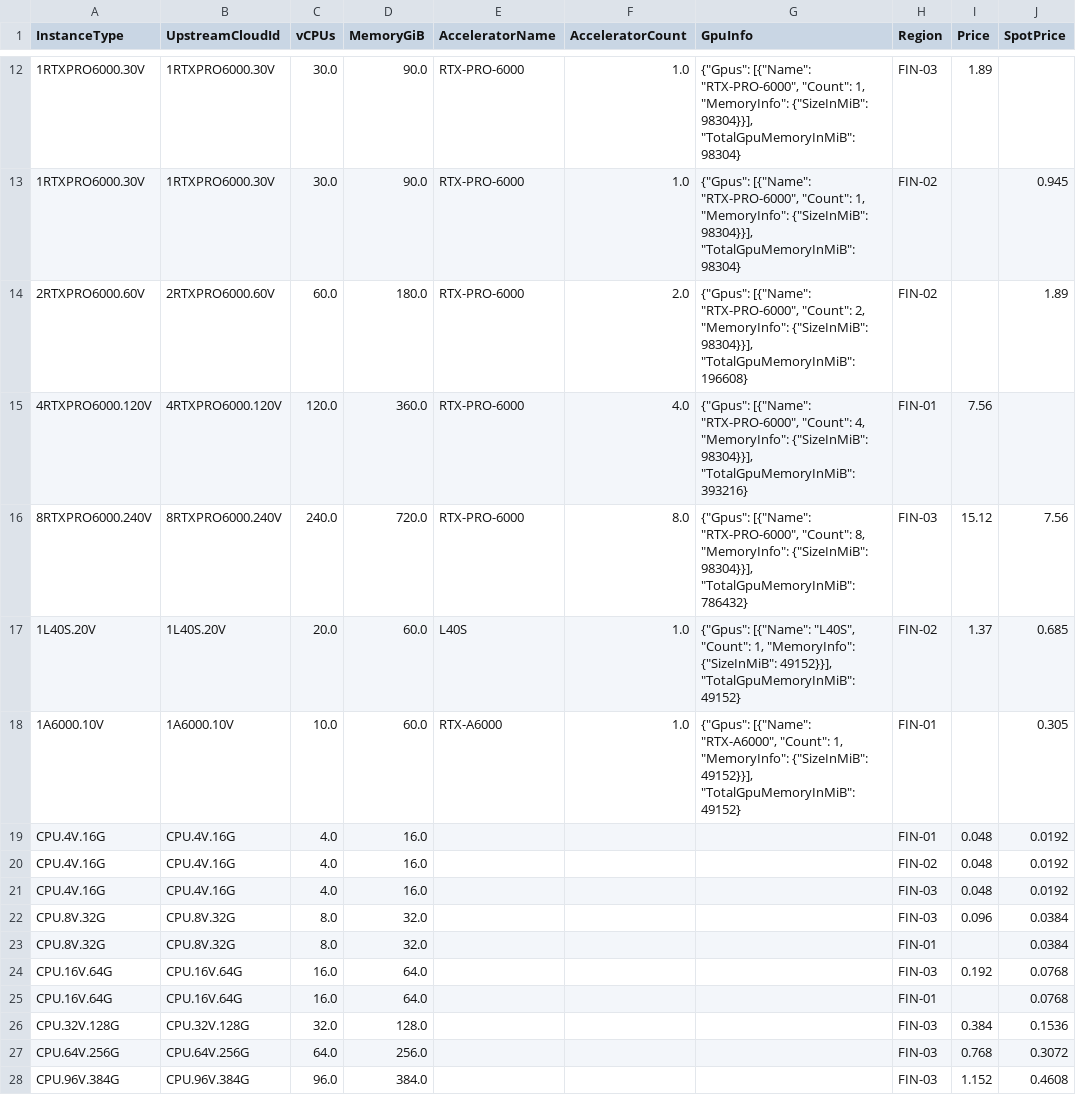
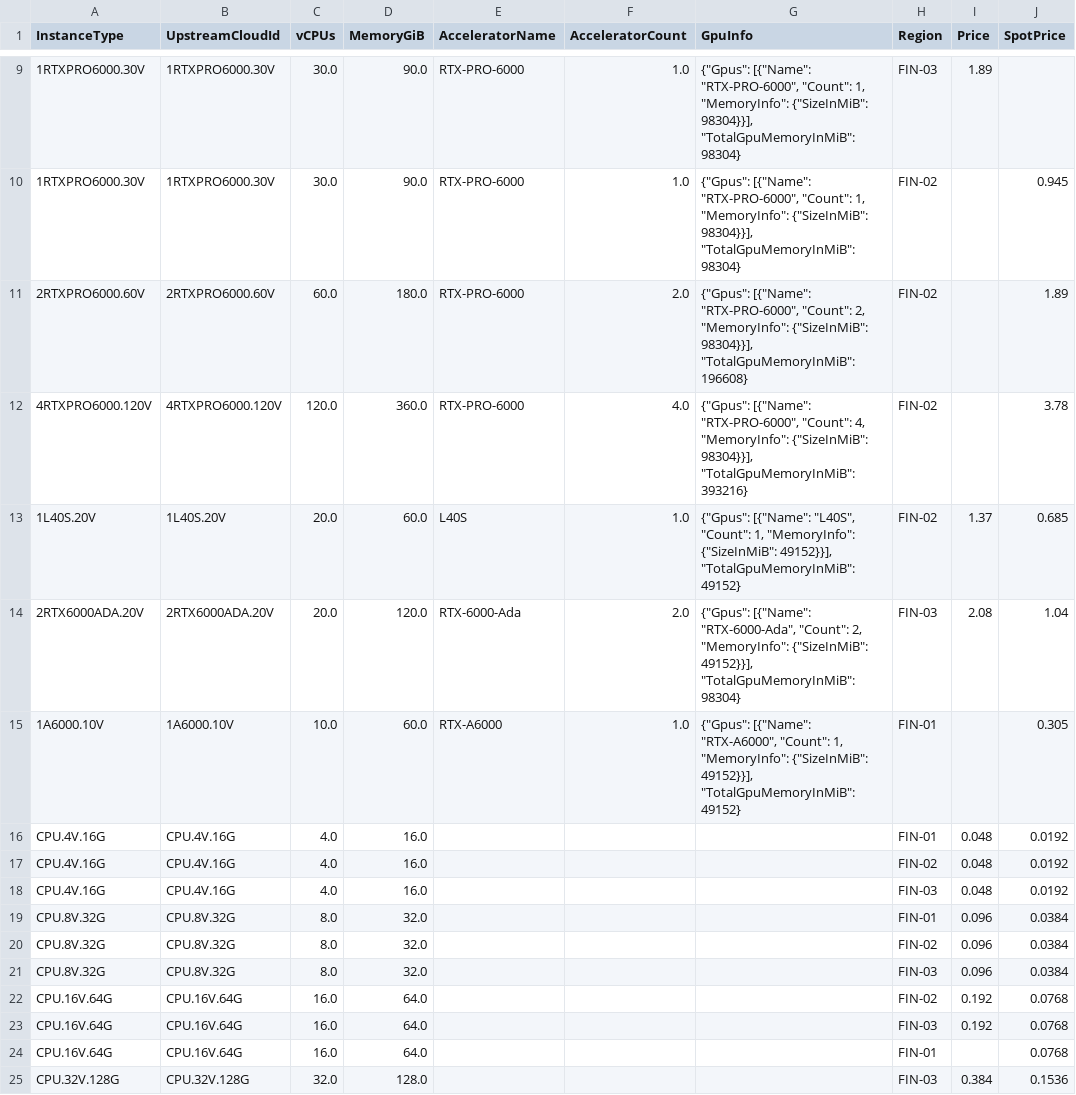
Before and after one commit to skypilot-org/skypilot-catalog, a CSV file: catalogs/v8/verda/vms.csv, drawn as a sheet; only a part is shown, gaps mark what is left out; the shorter side is filled out with more unchanged rows; the diff covers the shown part only.

```diff
--- a/catalogs/v8/verda/vms.csv
+++ b/catalogs/v8/verda/vms.csv
@@ -14,5 +11,5 @@ InstanceType,UpstreamCloudId,vCPUs,MemoryGiB,AcceleratorName,AcceleratorCount,Gp
 2RTXPRO6000.60V,2RTXPRO6000.60V,60.0,180.0,RTX-PRO-6000,2.0,"{""Gpus"": [{""Name"": ""RTX-PRO-6000"", ""Count"": 2, ""MemoryInfo"": {""SizeInMiB"": 98304}}], ""TotalGpuMemoryInMiB"": 196608}",FIN-02,,1.89
-4RTXPRO6000.120V,4RTXPRO6000.120V,120.0,360.0,RTX-PRO-6000,4.0,"{""Gpus"": [{""Name"": ""RTX-PRO-6000"", ""Count"": 4, ""MemoryInfo"": {""SizeInMiB"": 98304}}], ""TotalGpuMemoryInMiB"": 393216}",FIN-01,7.56,
-8RTXPRO6000.240V,8RTXPRO6000.240V,240.0,720.0,RTX-PRO-6000,8.0,"{""Gpus"": [{""Name"": ""RTX-PRO-6000"", ""Count"": 8, ""MemoryInfo"": {""SizeInMiB"": 98304}}], ""TotalGpuMemoryInMiB"": 786432}",FIN-03,15.12,7.56
+4RTXPRO6000.120V,4RTXPRO6000.120V,120.0,360.0,RTX-PRO-6000,4.0,"{""Gpus"": [{""Name"": ""RTX-PRO-6000"", ""Count"": 4, ""MemoryInfo"": {""SizeInMiB"": 98304}}], ""TotalGpuMemoryInMiB"": 393216}",FIN-02,,3.78
 1L40S.20V,1L40S.20V,20.0,60.0,L40S,1.0,"{""Gpus"": [{""Name"": ""L40S"", ""Count"": 1, ""MemoryInfo"": {""SizeInMiB"": 49152}}], ""TotalGpuMemoryInMiB"": 49152}",FIN-02,1.37,0.685
+2RTX6000ADA.20V,2RTX6000ADA.20V,20.0,120.0,RTX-6000-Ada,2.0,"{""Gpus"": [{""Name"": ""RTX-6000-Ada"", ""Count"": 2, ""MemoryInfo"": {""SizeInMiB"": 49152}}], ""TotalGpuMemoryInMiB"": 98304}",FIN-03,2.08,1.04
 1A6000.10V,1A6000.10V,10.0,60.0,RTX-A6000,1.0,"{""Gpus"": [{""Name"": ""RTX-A6000"", ""Count"": 1, ""MemoryInfo"": {""SizeInMiB"": 49152}}], ""TotalGpuMemoryInMiB"": 49152}",FIN-01,,0.305
@@ -21,4 +18,6 @@ CPU.4V.16G,CPU.4V.16G,4.0,16.0,,,,FIN-02,0.048,0.0192
 CPU.4V.16G,CPU.4V.16G,4.0,16.0,,,,FIN-03,0.048,0.0192
+CPU.8V.32G,CPU.8V.32G,8.0,32.0,,,,FIN-01,0.096,0.0384
+CPU.8V.32G,CPU.8V.32G,8.0,32.0,,,,FIN-02,0.096,0.0384
 CPU.8V.32G,CPU.8V.32G,8.0,32.0,,,,FIN-03,0.096,0.0384
-CPU.8V.32G,CPU.8V.32G,8.0,32.0,,,,FIN-01,,0.0384
+CPU.16V.64G,CPU.16V.64G,16.0,64.0,,,,FIN-02,0.192,0.0768
 CPU.16V.64G,CPU.16V.64G,16.0,64.0,,,,FIN-03,0.192,0.0768
```
Also changed, not shown: 3 added rows, 4 removed rows and 4 edited cells elsewhere in this file.
